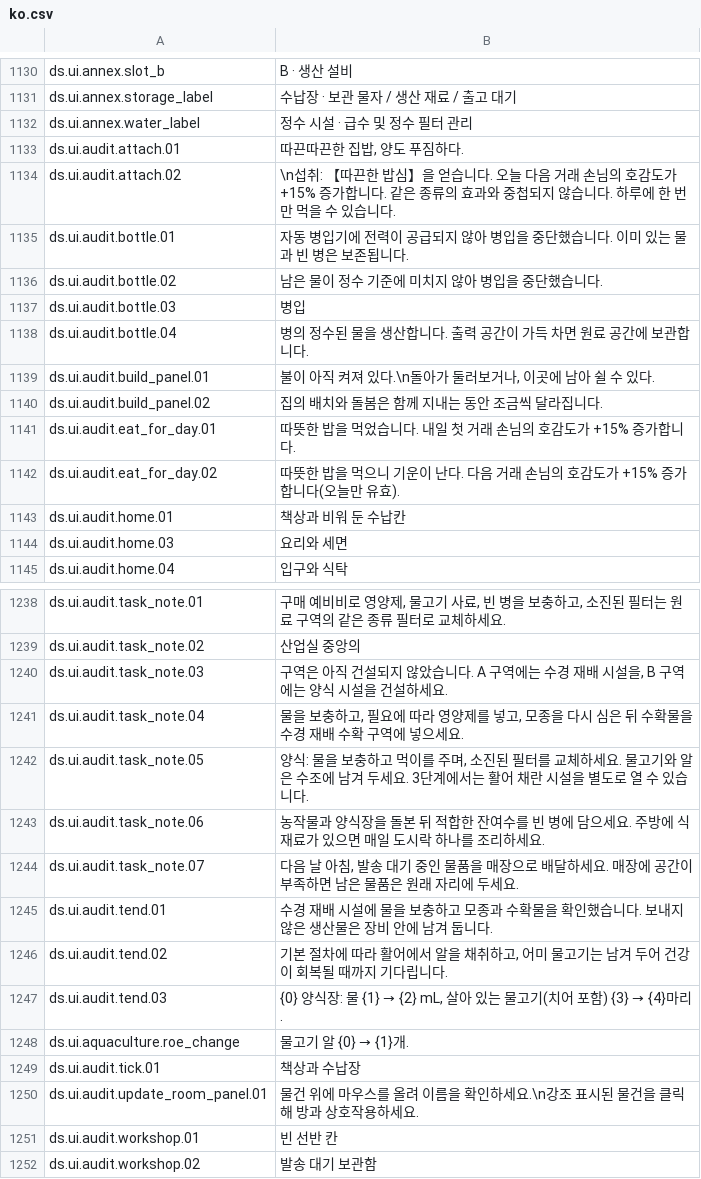
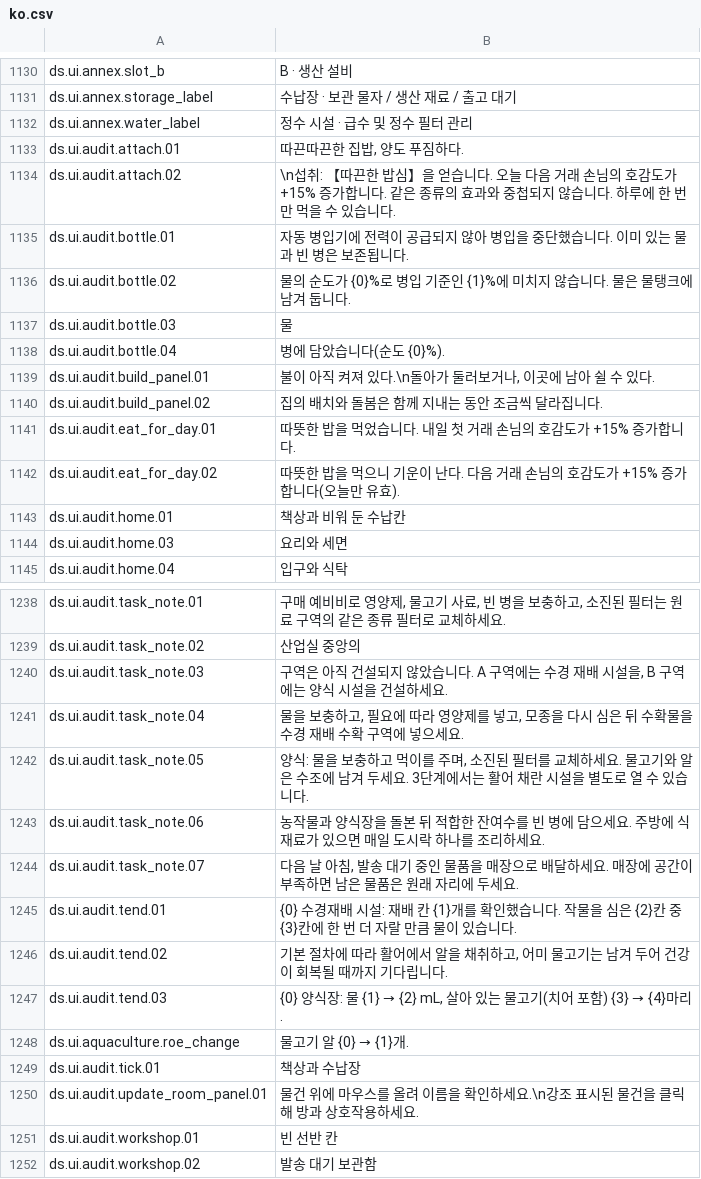
Before and after one commit to project-parr0t/probably-translated, a CSV file: workshop-overlays/3832941698/Localization/ko.csv, drawn as a sheet; only a part is shown, gaps mark what is left out.

Commit message:
Release 1.0.44 Update supported mod translations
- Rebaseline the current AI Emporium, Probably Helpful and Perks assemblies.
- Restore the missing formatting values in AI Emporium’s bottling and hydroponics reports.
- Reflect the current Perks unlicensed operation visit schedule.

```diff
--- a/workshop-overlays/3832941698/Localization/ko.csv
+++ b/workshop-overlays/3832941698/Localization/ko.csv
@@ -1135,5 +1135,5 @@ ds.ui.audit.attach.02,\n섭취: 【따끈한 밥심】을 얻습니다. 오늘
 ds.ui.audit.bottle.01,자동 병입기에 전력이 공급되지 않아 병입을 중단했습니다. 이미 있는 물과 빈 병은 보존됩니다.
-ds.ui.audit.bottle.02,남은 물이 정수 기준에 미치지 않아 병입을 중단했습니다.
-ds.ui.audit.bottle.03,병입
-ds.ui.audit.bottle.04,병의 정수된 물을 생산합니다. 출력 공간이 가득 차면 원료 공간에 보관합니다.
+ds.ui.audit.bottle.02,물의 순도가 {0}%로 병입 기준인 {1}%에 미치지 않습니다. 물은 물탱크에 남겨 둡니다.
+ds.ui.audit.bottle.03,"물 "
+ds.ui.audit.bottle.04,병에 담았습니다(순도 {0}%).
 ds.ui.audit.build_panel.01,"불이 아직 켜져 있다.\n돌아가 둘러보거나, 이곳에 남아 쉴 수 있다."
@@ -1244,3 +1244,3 @@ ds.ui.audit.task_note.06,농작물과 양식장을 돌본 뒤 적합한 잔여
 ds.ui.audit.task_note.07,"다음 날 아침, 발송 대기 중인 물품을 매장으로 배달하세요. 매장에 공간이 부족하면 남은 물품은 원래 자리에 두세요."
-ds.ui.audit.tend.01, 수경 재배 시설에 물을 보충하고 모종과 수확물을 확인했습니다. 보내지 않은 생산물은 장비 안에 남겨 둡니다.
+ds.ui.audit.tend.01,{0} 수경재배 시설: 재배 칸 {1}개를 확인했습니다. 작물을 심은 {2}칸 중 {3}칸에 한 번 더 자랄 만큼 물이 있습니다.
 ds.ui.audit.tend.02,"기본 절차에 따라 활어에서 알을 채취하고, 어미 물고기는 남겨 두어 건강이 회복될 때까지 기다립니다."
```
Also changed, not shown: workshop-overlays/3834226532/Localization/ko.csv, 9 other files.
